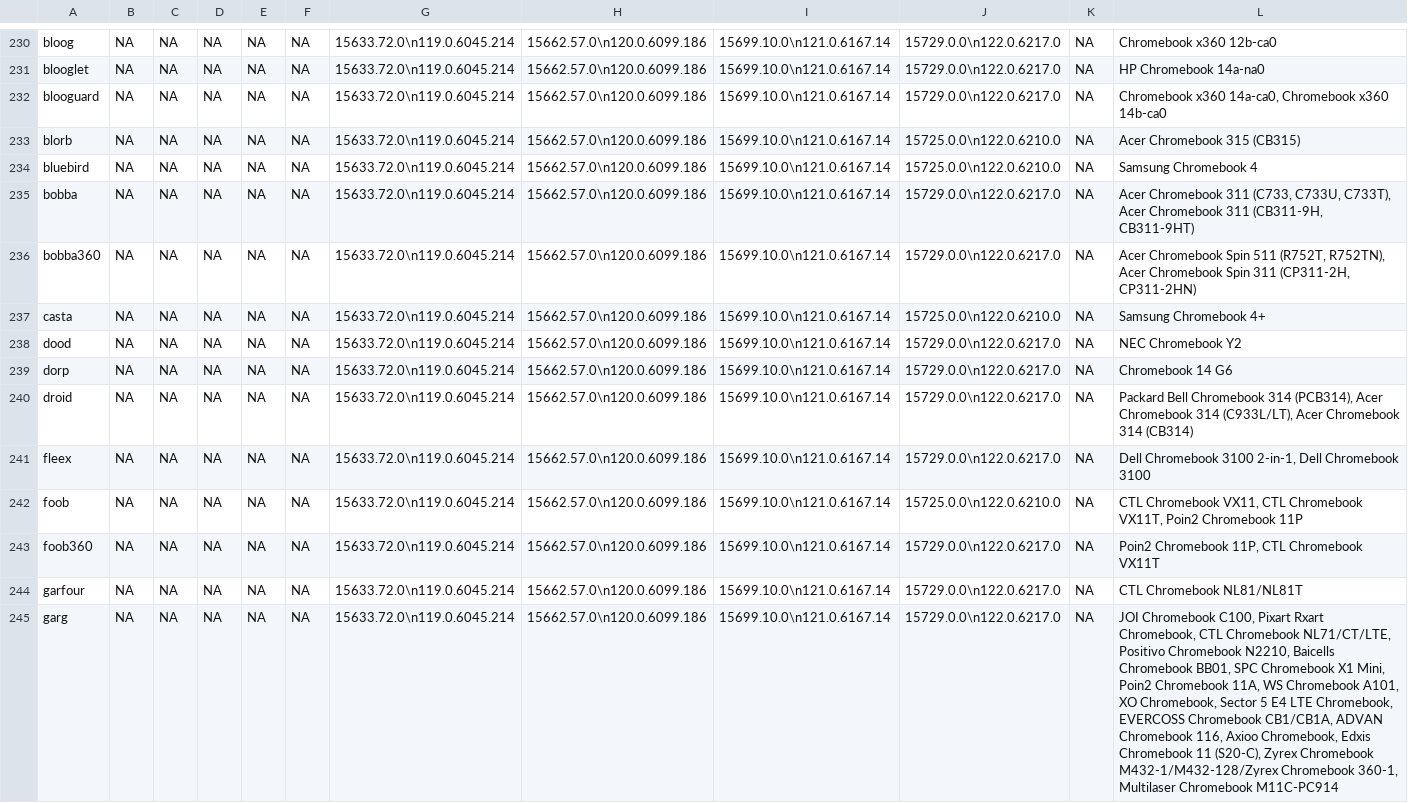
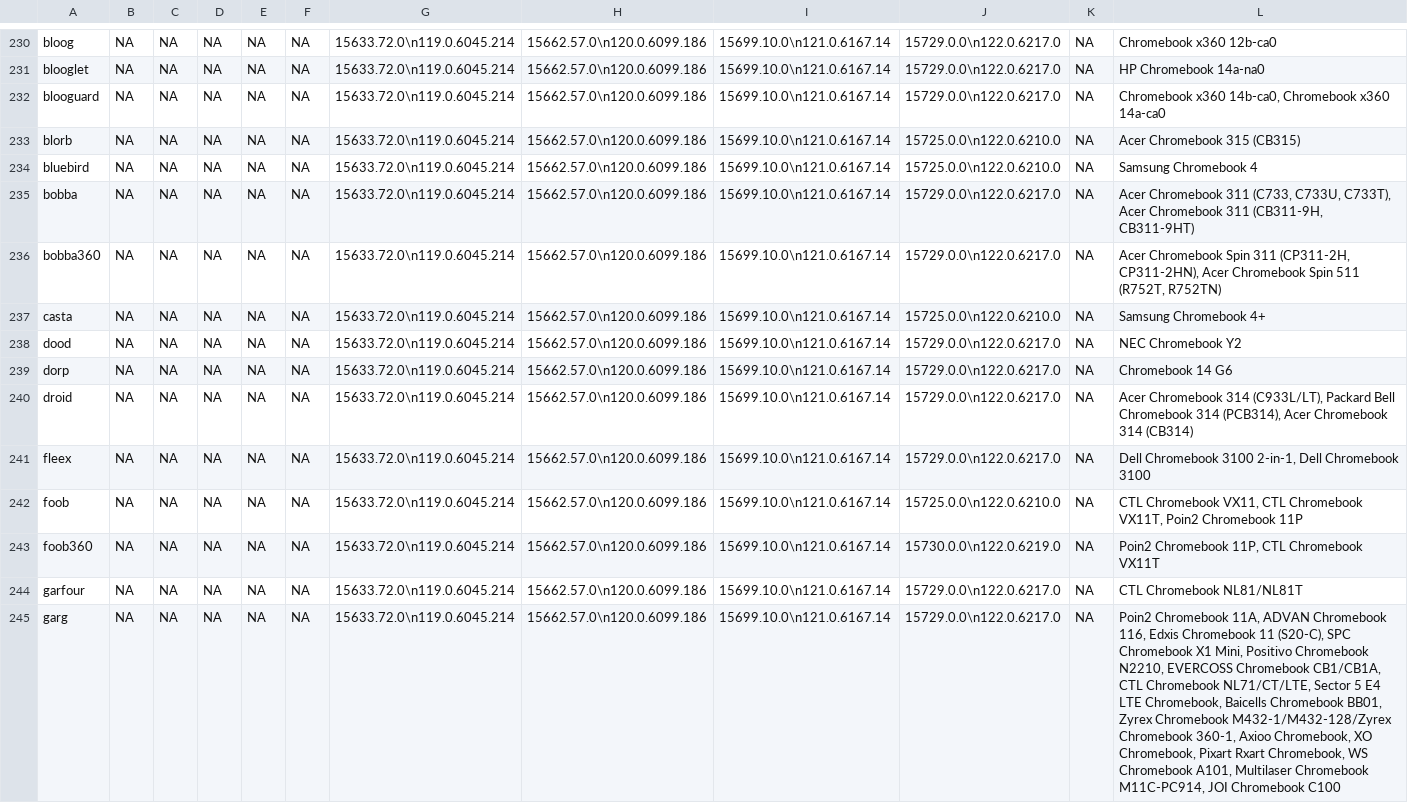
Before and after one commit to skylartaylor/cros-updates, a CSV file: src/data/cros-updates.csv, drawn as a sheet; only a part is shown, gaps mark what is left out; the diff covers the shown part only.

```diff
--- a/src/data/cros-updates.csv
+++ b/src/data/cros-updates.csv
@@ -231,3 +231,3 @@
 "blooglet","NA","NA","NA","NA","NA","15633.72.0\n119.0.6045.214","15662.57.0\n120.0.6099.186","15699.10.0\n121.0.6167.14","15729.0.0\n122.0.6217.0","NA","HP Chromebook 14a-na0"
-"blooguard","NA","NA","NA","NA","NA","15633.72.0\n119.0.6045.214","15662.57.0\n120.0.6099.186","15699.10.0\n121.0.6167.14","15729.0.0\n122.0.6217.0","NA","Chromebook x360 14a-ca0, Chromebook x360 14b-ca0"
+"blooguard","NA","NA","NA","NA","NA","15633.72.0\n119.0.6045.214","15662.57.0\n120.0.6099.186","15699.10.0\n121.0.6167.14","15729.0.0\n122.0.6217.0","NA","Chromebook x360 14b-ca0, Chromebook x360 14a-ca0"
 "blorb","NA","NA","NA","NA","NA","15633.72.0\n119.0.6045.214","15662.57.0\n120.0.6099.186","15699.10.0\n121.0.6167.14","15725.0.0\n122.0.6210.0","NA","Acer Chromebook 315 (CB315)"
@@ -235,3 +235,3 @@
 "bobba","NA","NA","NA","NA","NA","15633.72.0\n119.0.6045.214","15662.57.0\n120.0.6099.186","15699.10.0\n121.0.6167.14","15729.0.0\n122.0.6217.0","NA","Acer Chromebook 311 (C733, C733U, C733T), Acer Chromebook 311 (CB311-9H, CB311-9HT)"
-"bobba360","NA","NA","NA","NA","NA","15633.72.0\n119.0.6045.214","15662.57.0\n120.0.6099.186","15699.10.0\n121.0.6167.14","15729.0.0\n122.0.6217.0","NA","Acer Chromebook Spin 511 (R752T, R752TN), Acer Chromebook Spin 311 (CP311-2H, CP311-2HN)"
+"bobba360","NA","NA","NA","NA","NA","15633.72.0\n119.0.6045.214","15662.57.0\n120.0.6099.186","15699.10.0\n121.0.6167.14","15729.0.0\n122.0.6217.0","NA","Acer Chromebook Spin 311 (CP311-2H, CP311-2HN), Acer Chromebook Spin 511 (R752T, R752TN)"
 "casta","NA","NA","NA","NA","NA","15633.72.0\n119.0.6045.214","15662.57.0\n120.0.6099.186","15699.10.0\n121.0.6167.14","15725.0.0\n122.0.6210.0","NA","Samsung Chromebook 4+"
@@ -239,7 +239,7 @@
 "dorp","NA","NA","NA","NA","NA","15633.72.0\n119.0.6045.214","15662.57.0\n120.0.6099.186","15699.10.0\n121.0.6167.14","15729.0.0\n122.0.6217.0","NA","Chromebook 14 G6"
-"droid","NA","NA","NA","NA","NA","15633.72.0\n119.0.6045.214","15662.57.0\n120.0.6099.186","15699.10.0\n121.0.6167.14","15729.0.0\n122.0.6217.0","NA","Packard Bell Chromebook 314 (PCB314), Acer Chromebook 314 (C933L/LT), Acer Chromebook 314 (CB314)"
+"droid","NA","NA","NA","NA","NA","15633.72.0\n119.0.6045.214","15662.57.0\n120.0.6099.186","15699.10.0\n121.0.6167.14","15729.0.0\n122.0.6217.0","NA","Acer Chromebook 314 (C933L/LT), Packard Bell Chromebook 314 (PCB314), Acer Chromebook 314 (CB314)"
 "fleex","NA","NA","NA","NA","NA","15633.72.0\n119.0.6045.214","15662.57.0\n120.0.6099.186","15699.10.0\n121.0.6167.14","15729.0.0\n122.0.6217.0","NA","Dell Chromebook 3100 2-in-1, Dell Chromebook 3100"
 "foob","NA","NA","NA","NA","NA","15633.72.0\n119.0.6045.214","15662.57.0\n120.0.6099.186","15699.10.0\n121.0.6167.14","15725.0.0\n122.0.6210.0","NA","CTL Chromebook VX11,  CTL Chromebook VX11T, Poin2 Chromebook 11P"
-"foob360","NA","NA","NA","NA","NA","15633.72.0\n119.0.6045.214","15662.57.0\n120.0.6099.186","15699.10.0\n121.0.6167.14","15729.0.0\n122.0.6217.0","NA","Poin2 Chromebook 11P, CTL Chromebook VX11T"
+"foob360","NA","NA","NA","NA","NA","15633.72.0\n119.0.6045.214","15662.57.0\n120.0.6099.186","15699.10.0\n121.0.6167.14","15730.0.0\n122.0.6219.0","NA","Poin2 Chromebook 11P, CTL Chromebook VX11T"
 "garfour","NA","NA","NA","NA","NA","15633.72.0\n119.0.6045.214","15662.57.0\n120.0.6099.186","15699.10.0\n121.0.6167.14","15729.0.0\n122.0.6217.0","NA","CTL Chromebook NL81/NL81T"
-"garg","NA","NA","NA","NA","NA","15633.72.0\n119.0.6045.214","15662.57.0\n120.0.6099.186","15699.10.0\n121.0.6167.14","15729.0.0\n122.0.6217.0","NA","JOI Chromebook C100, Pixart Rxart Chromebook, CTL Chromebook NL71/CT/LTE, Positivo Chromebook N2210, Baicells Chromebook BB01, SPC Chromebook X1 Mini, Poin2 Chromebook 11A, WS Chromebook A101, XO Chromebook, Sector 5 E4 LTE Chromebook, EVERCOSS Chromebook CB1/CB1A, ADVAN Chromebook 116, Axioo Chromebook, Edxis Chromebook 11 (S20-C), Zyrex Chromebook M432-1/M432-128/Zyrex Chromebook 360-1, Multilaser Chromebook M11C-PC914"
+"garg","NA","NA","NA","NA","NA","15633.72.0\n119.0.6045.214","15662.57.0\n120.0.6099.186","15699.10.0\n121.0.6167.14","15729.0.0\n122.0.6217.0","NA","Poin2 Chromebook 11A, ADVAN Chromebook 116, Edxis Chromebook 11 (S20-C), SPC Chromebook X1 Mini, Positivo Chromebook N2210, EVERCOSS Chromebook CB1/CB1A, CTL Chromebook NL71/CT/LTE, Sector 5 E4 LTE Chromebook, Baicells Chromebook BB01, Zyrex Chromebook M432-1/M432-128/Zyrex Chromebook 360-1, Axioo Chromebook, XO Chromebook, Pixart Rxart Chromebook, WS Chromebook A101, Multilaser Chromebook M11C-PC914, JOI Chromebook C100"
```
Also changed, not shown: 82 edited cells elsewhere in this file, 1 other file.
